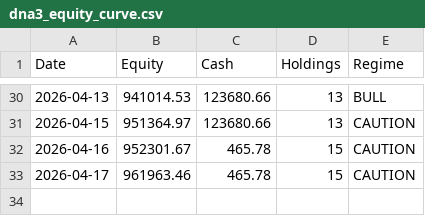
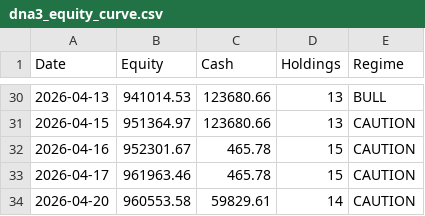
Before and after one commit to adi-git01/nifty-dashboard, a CSV file: data/dna3_equity_curve.csv, drawn as a sheet; only a part is shown, gaps mark what is left out.

```diff
--- a/data/dna3_equity_curve.csv
+++ b/data/dna3_equity_curve.csv
@@ -33 +33,2 @@ Date,Equity,Cash,Holdings,Regime
 2026-04-17,961963.46,465.78,15,CAUTION
+2026-04-20,960553.58,59829.61,14,CAUTION
```
Also changed, not shown: data/alerts_log.csv, data/dna3_trade_log.csv, 6 other files.
